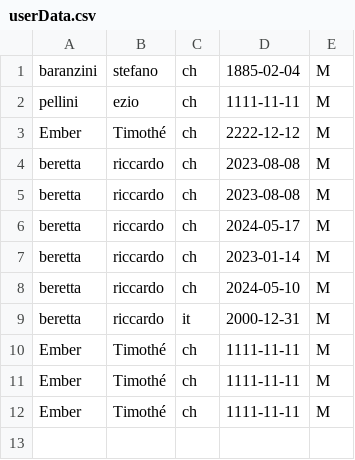
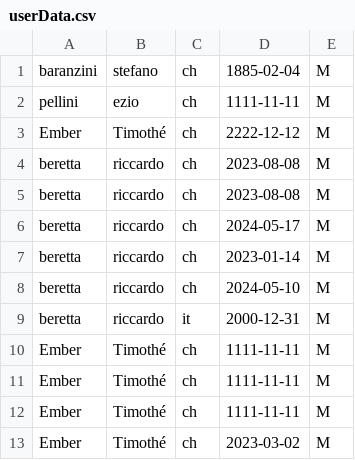
Before and after one commit to jbevo/calendar, a CSV file: data/userData.csv, drawn as a sheet.

```diff
--- a/data/userData.csv
+++ b/data/userData.csv
@@ -12 +12,2 @@ Ember,Timothé,ch,1111-11-11,M
 Ember,Timothé,ch,1111-11-11,M
+Ember,Timothé,ch,2023-03-02,M
```
Also changed, not shown: data/apointments.csv, 1 other file.
